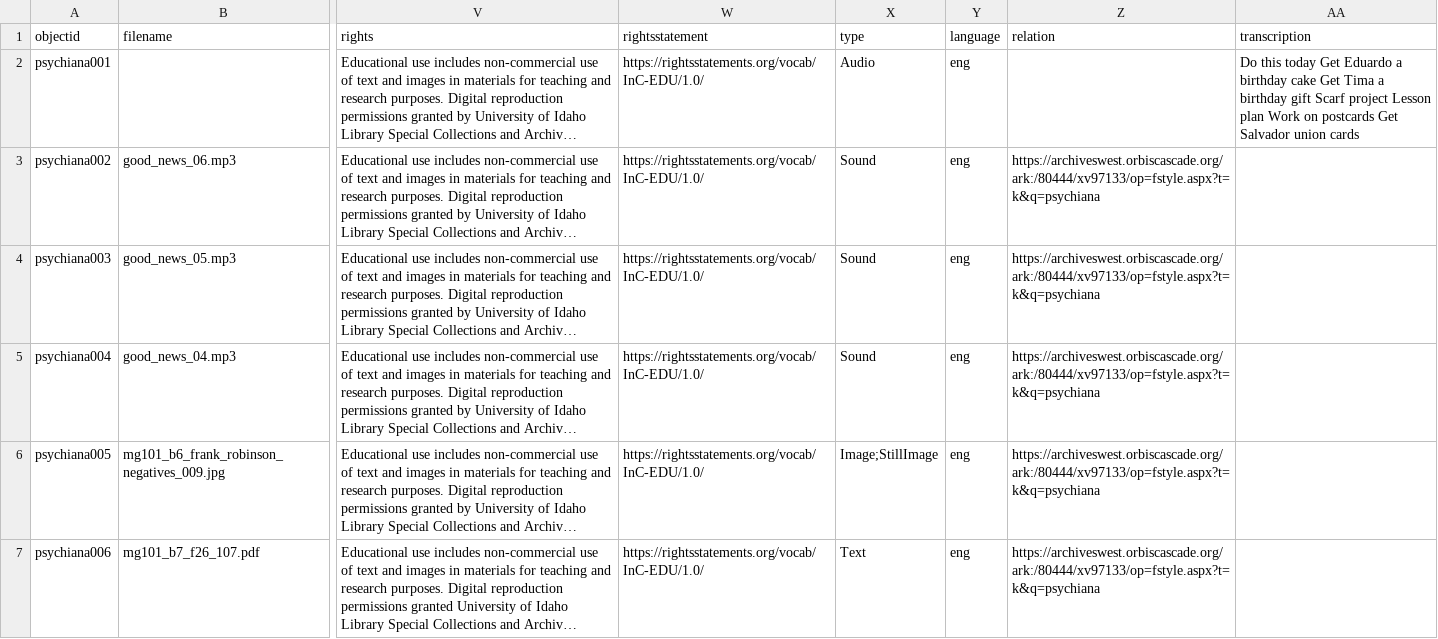
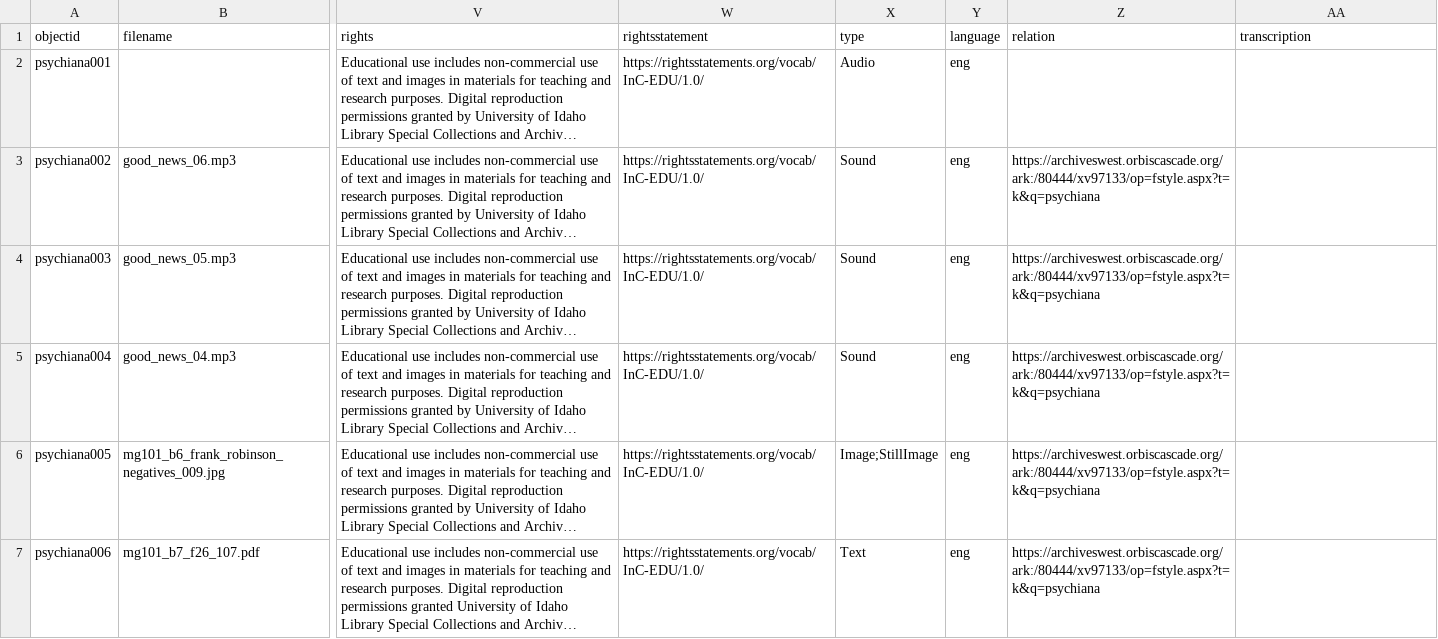
Before and after one commit to Victoria1843/practice-repository, a CSV file: _data/practicespreadsheet.csv, drawn as a sheet; only a part is shown, gaps mark what is left out; long unchanged cells end in …; the diff names each change by its address in the sheet, - before the commit and + after, or states it on an @@ line.

Commit message:
Update practicespreadsheet.csv

```diff
--- a/_data/practicespreadsheet.csv
+++ b/_data/practicespreadsheet.csv
-AA2 (transcription): Do this today Get Eduardo a birthday cake Get Tima a birthday gift Scarf project Lesson plan Work on postcards Get Salvador union cards
+AA2 (transcription): (empty)
```
